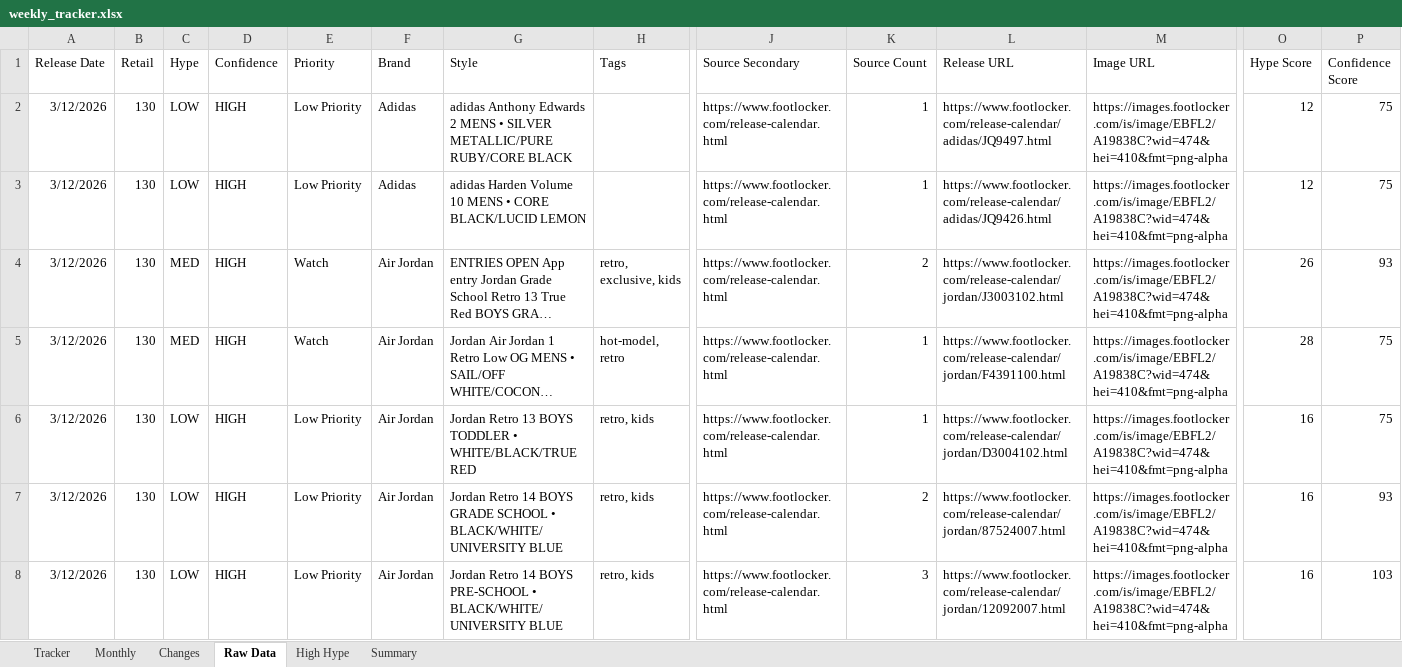
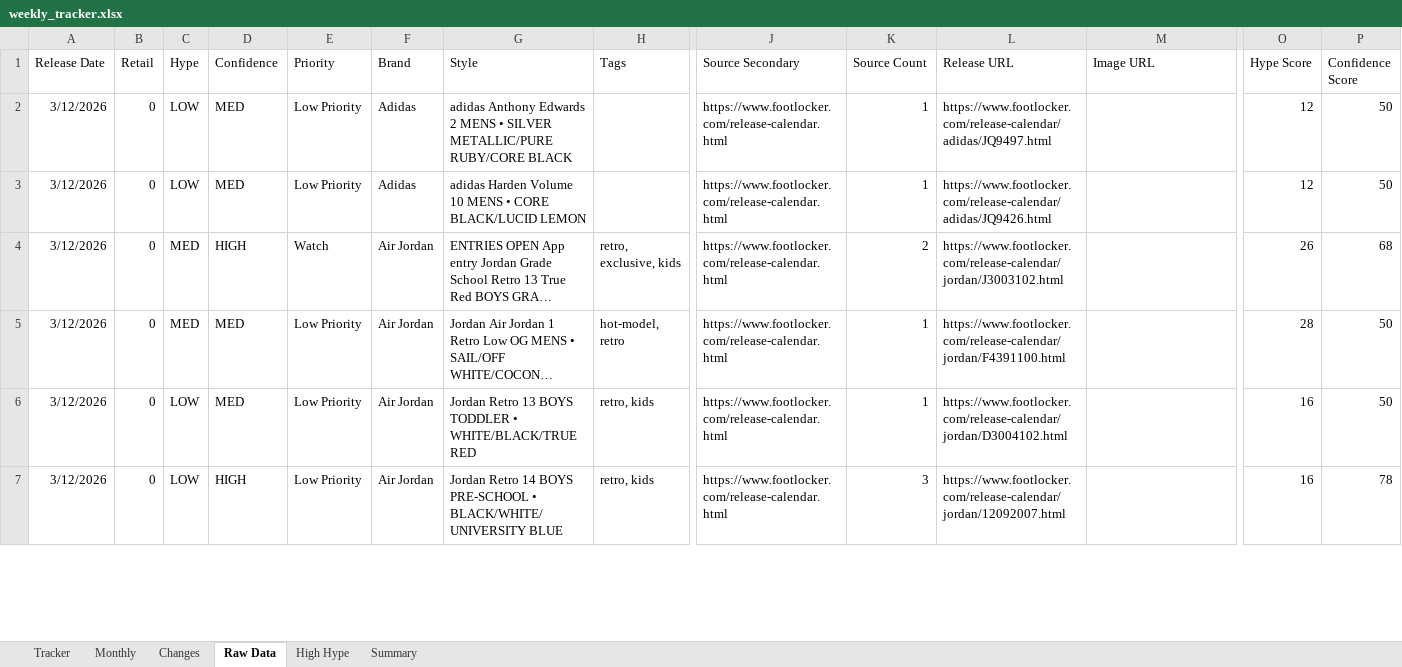
Before and after one commit to lordnader2002-sudo/Sneaker_Release_Tracker, an Excel workbook: output/weekly_tracker.xlsx, sheet Raw Data, drawn as a sheet; only a part is shown, gaps mark what is left out; long unchanged cells end in …; values as stored, in another font and other column widths than the file's, no borders; removed rows and columns are numbered as before the commit, all else as after; rows hold the shown columns only; the diff covers the shown part only; the diff names each change by its address in the sheet, - before the commit and + after, or states it on an @@ line.

```diff
--- a/output/weekly_tracker.xlsx (sheet Raw Data)
+++ b/output/weekly_tracker.xlsx (sheet Raw Data)
-B2:B6 (Retail): 130
+B2:B6 (Retail): 0
-D2:D3 (Confidence): HIGH
+D2:D3 (Confidence): MED
-M2:M6 (Image URL): https://images.footlocker.com/is/image/EBFL2/A19838C?wid=474&hei=410&fmt=png-alpha
+M2:M6 (Image URL): (empty)
-P2:P3 (Confidence Score): 75
+P2:P3 (Confidence Score): 50
-P4 (Confidence Score): 93
+P4 (Confidence Score): 68
-D5:D6 (Confidence): HIGH
+D5:D6 (Confidence): MED
-E5 (Priority): Watch
+E5 (Priority): Low Priority
-P5:P6 (Confidence Score): 75
+P5:P6 (Confidence Score): 50
-row 7: 3/12/2026 | 130 | LOW | HIGH | Low Priority | Air Jordan | Jordan Retro 14 BOYS GRADE SCHOOL • BLACK/WHITE/UNIVERSITY BLUE | retro, kids | https://www.footlocker.com/release-calendar.html | 2 | https://www.footlocker.com/release-calendar/jordan/87524007.html | https://images.footlocker.com/is/image/EBFL2/A19838C?wid=474&hei=410&fmt=png-alpha | 16 | 93
-B7 (Retail): 130
+B7 (Retail): 0
-M7 (Image URL): https://images.footlocker.com/is/image/EBFL2/A19838C?wid=474&hei=410&fmt=png-alpha
+M7 (Image URL): (empty)
-P7 (Confidence Score): 103
+P7 (Confidence Score): 78
```
Also changed, not shown: 1 added row and 125 edited cells elsewhere in this sheet, sheet Changes, sheet Monthly, sheet Tracker, sheet High Hype, sheet Summary, output/monthly_tracker.xlsx, 5 other files.
